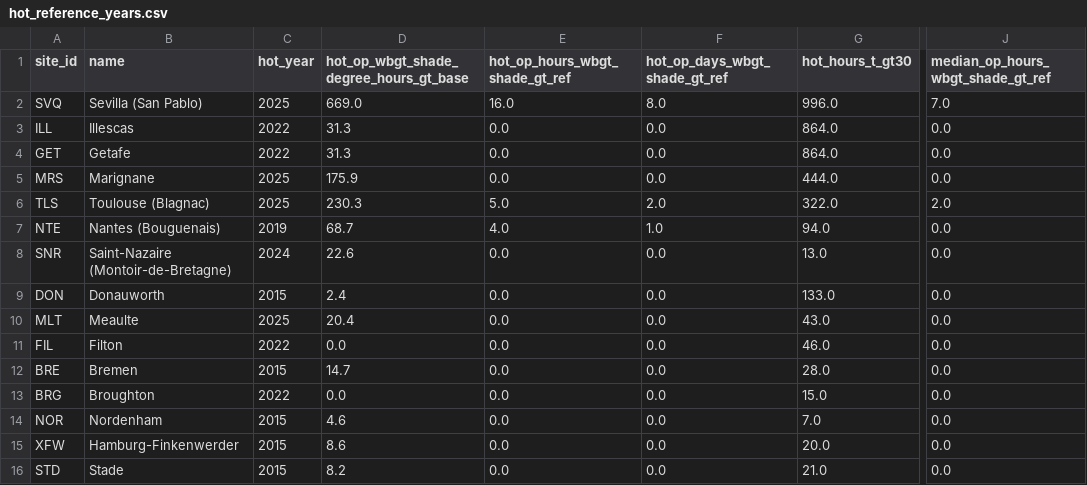
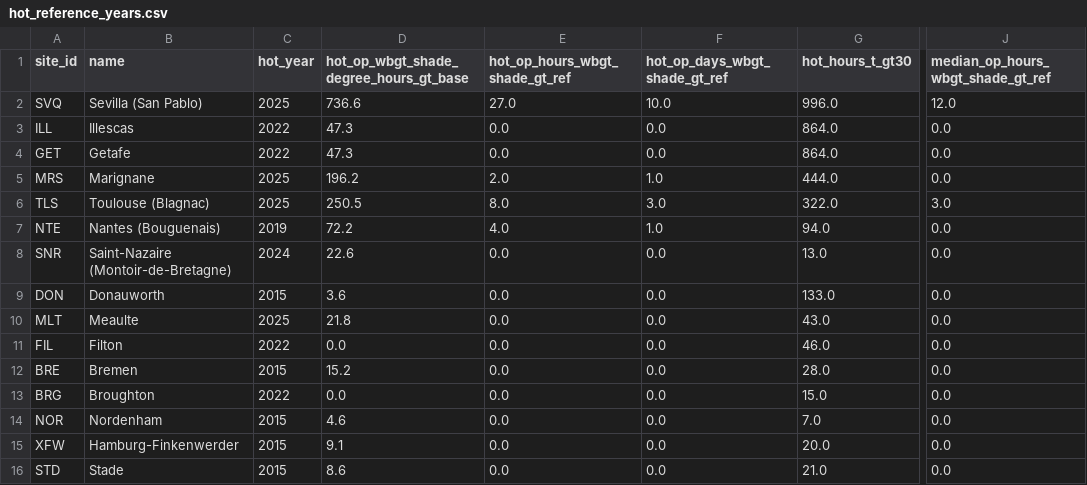
Before and after one commit to Fielke-Mate/climate-risk, a CSV file: outputs/phase1/hot_reference_years.csv, drawn as a sheet; only a part is shown, gaps mark what is left out; the diff names each change by its address in the sheet, - before the commit and + after, or states it on an @@ line.

```diff
--- a/outputs/phase1/hot_reference_years.csv
+++ b/outputs/phase1/hot_reference_years.csv
-D2: 669.0
+D2: 736.6
-E2 (hot_op_hours_wbgt_shade_gt_ref): 16.0
+E2 (hot_op_hours_wbgt_shade_gt_ref): 27.0
-F2 (hot_op_days_wbgt_shade_gt_ref): 8.0
+F2 (hot_op_days_wbgt_shade_gt_ref): 10.0
-J2: 7.0
+J2: 12.0
-D3:D4: 31.3
+D3:D4: 47.3
-D5: 175.9
+D5: 196.2
-E5 (hot_op_hours_wbgt_shade_gt_ref): 0.0
+E5 (hot_op_hours_wbgt_shade_gt_ref): 2.0
-F5 (hot_op_days_wbgt_shade_gt_ref): 0.0
+F5 (hot_op_days_wbgt_shade_gt_ref): 1.0
-D6: 230.3
+D6: 250.5
-E6 (hot_op_hours_wbgt_shade_gt_ref): 5.0
+E6 (hot_op_hours_wbgt_shade_gt_ref): 8.0
-F6 (hot_op_days_wbgt_shade_gt_ref): 2.0
+F6 (hot_op_days_wbgt_shade_gt_ref): 3.0
-J6: 2.0
+J6: 3.0
-D7: 68.7
+D7: 72.2
-D9: 2.4
+D9: 3.6
-D10: 20.4
+D10: 21.8
-D12: 14.7
+D12: 15.2
-D15: 8.6
+D15: 9.1
-D16: 8.2
+D16: 8.6
```
Also changed, not shown: 11 other files.
